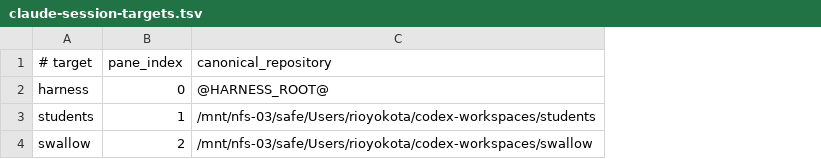
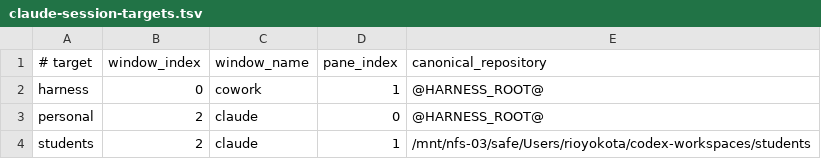
Before and after one commit to rioyokotalab/harness, a TSV file: profiles/claude-session-targets.tsv, drawn as a sheet; removed rows and columns are numbered as before the commit, all else as after; the diff names each change by its address in the sheet, - before the commit and + after, or states it on an @@ line.

Commit message:
Implement final Harness agent topology

```diff
--- a/profiles/claude-session-targets.tsv
+++ b/profiles/claude-session-targets.tsv
+column B (window_index), row 2: 0; row 4: 2
+column C (window_name), row 2: cowork; row 4: claude
-D2 (pane_index): 0
+D2 (pane_index): 1
+row 3: personal | 2 | claude | 0 | @HARNESS_ROOT@
-row 4: swallow | 2 | /mnt/nfs-03/safe/Users/rioyokota/codex-workspaces/swallow
```
Also changed, not shown: profiles/codex-session-targets.tsv, 39 other files.
